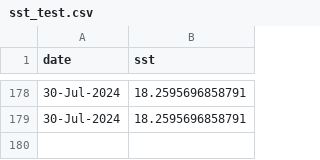
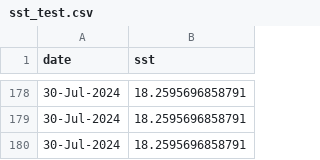
Before and after one commit to joshcullen/github_actions_workshop, a CSV file: MATLAB_example/sst_test.csv, drawn as a sheet; only a part is shown, gaps mark what is left out.

Commit message:
Updated CSV file

```diff
--- a/MATLAB_example/sst_test.csv
+++ b/MATLAB_example/sst_test.csv
@@ -179 +179,2 @@ date,sst
 30-Jul-2024,18.2595696858791
+30-Jul-2024,18.2595696858791
```
